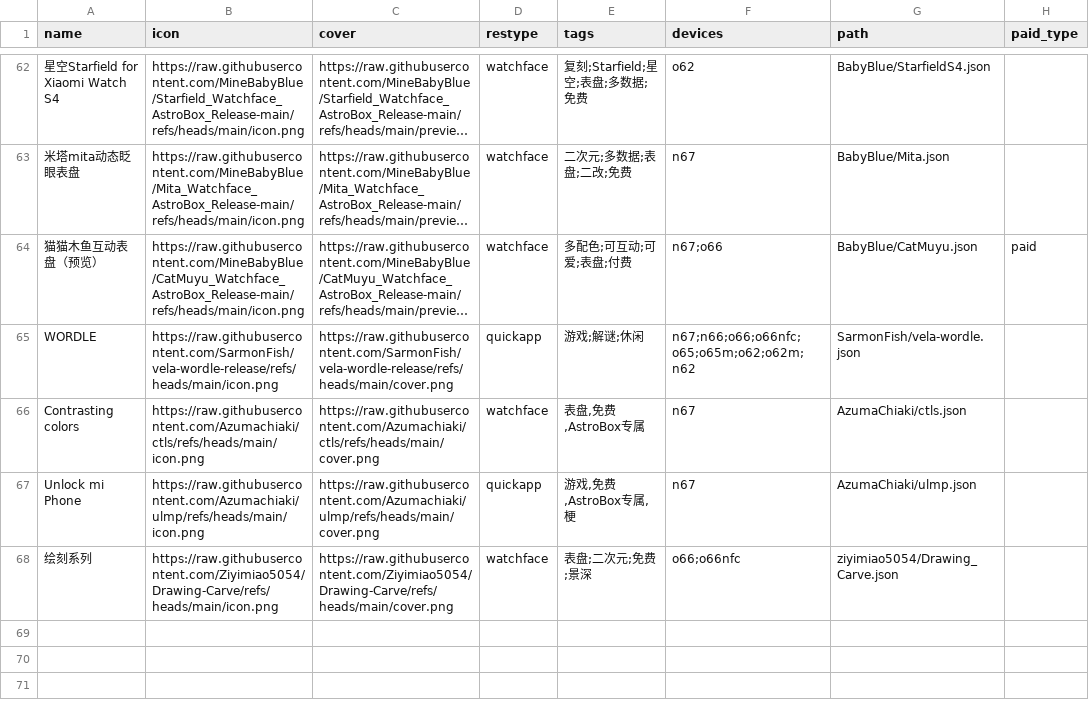
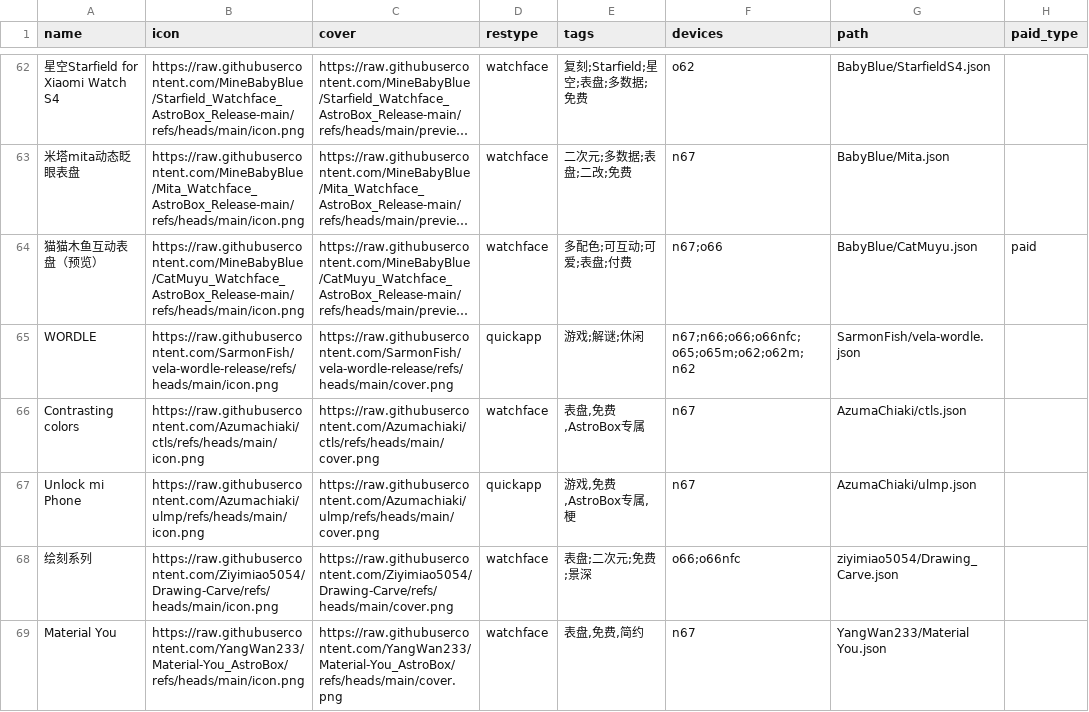
Before and after one commit to Ziyimiao5054/AstroBox-Repo, a CSV file: index.csv, drawn as a sheet; only a part is shown, gaps mark what is left out; long unchanged cells end in ….

Commit message:
Update index.csv

```diff
--- a/index.csv
+++ b/index.csv
@@ -68 +68,2 @@ Unlock mi Phone,https://raw.githubusercontent.com/Azumachiaki/ulmp/refs/heads/ma
 绘刻系列,https://raw.githubusercontent.com/Ziyimiao5054/Drawing-Carve/refs/heads/main/icon.png,https://raw.githubusercontent.com/Ziyimiao5054/Drawing-Carve/refs/heads/main/cover.png,watchface,"表盘;二次元;免费;景深","o66;o66nfc",ziyimiao5054/Drawing_Carve.json,
+Material You,https://raw.githubusercontent.com/YangWan233/Material-You_AstroBox/refs/heads/main/icon.png,https://raw.githubusercontent.com/YangWan233/Material-You_AstroBox/refs/heads/main/cover.png,watchface,"表盘,免费,简约","n67",YangWan233/Material You.json,
```
